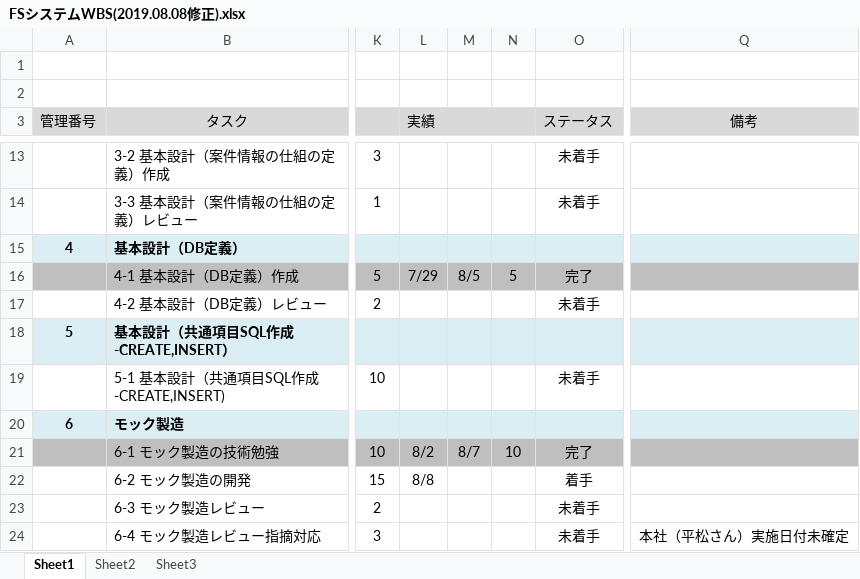
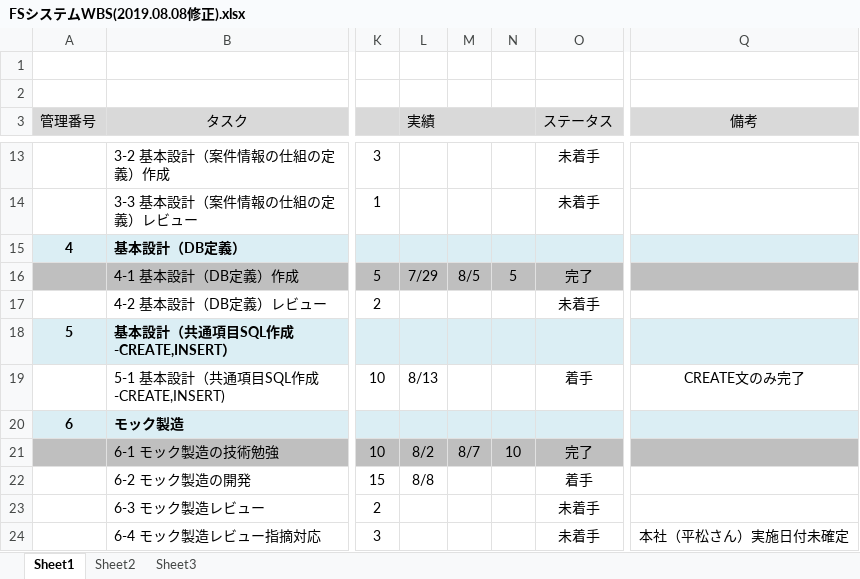
Before and after one commit to yuuuuuuun/swingbytechnology, an Excel workbook: FSシステムWBS(2019.08.08修正).xlsx, sheet Sheet1, drawn as a sheet; only a part is shown, gaps mark what is left out; values as stored, in another font and other column widths than the file's, no borders; the diff names each change by its address in the sheet, - before the commit and + after, or states it on an @@ line.

```diff
--- a/FSシステムWBS(2019.08.08修正).xlsx (sheet Sheet1)
+++ b/FSシステムWBS(2019.08.08修正).xlsx (sheet Sheet1)
-L19 (実績): (empty)
+L19 (実績): 8/13
-O19 (ステータス): 未着手
+O19 (ステータス): 着手
-Q19 (備考): (empty)
+Q19 (備考): CREATE文のみ完了
```
Also changed, not shown: 【タスク：４】テーブル定義一覧.xlsx, 1 other file.
